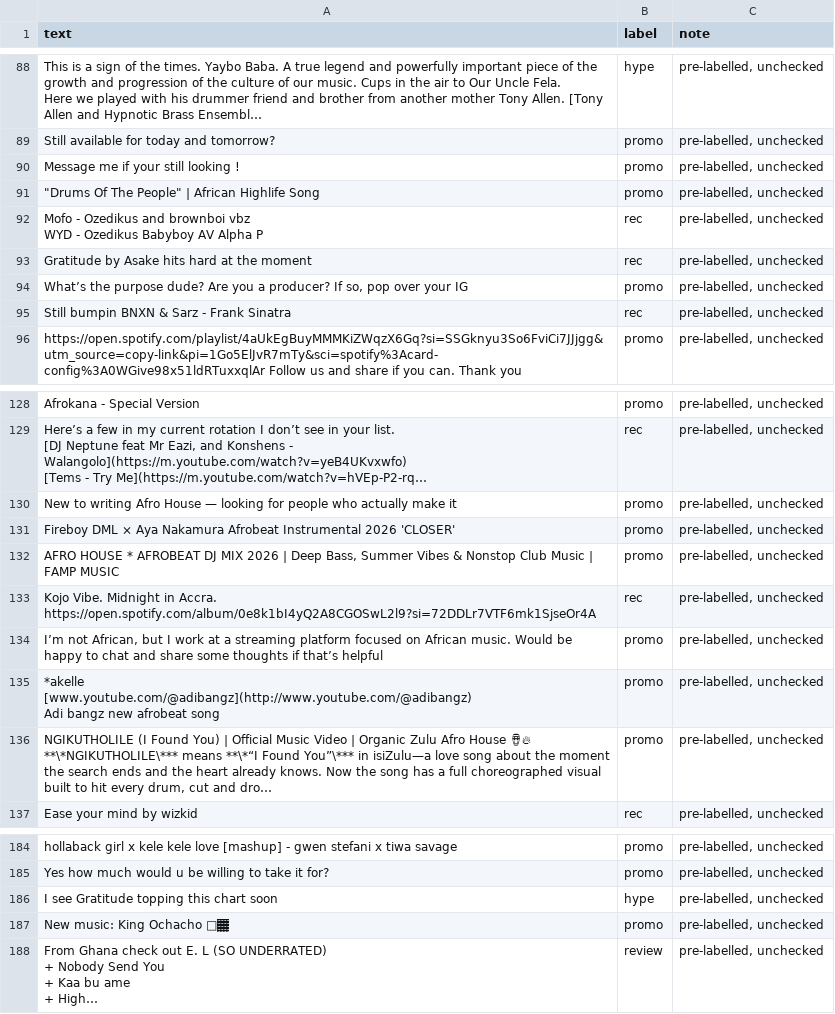
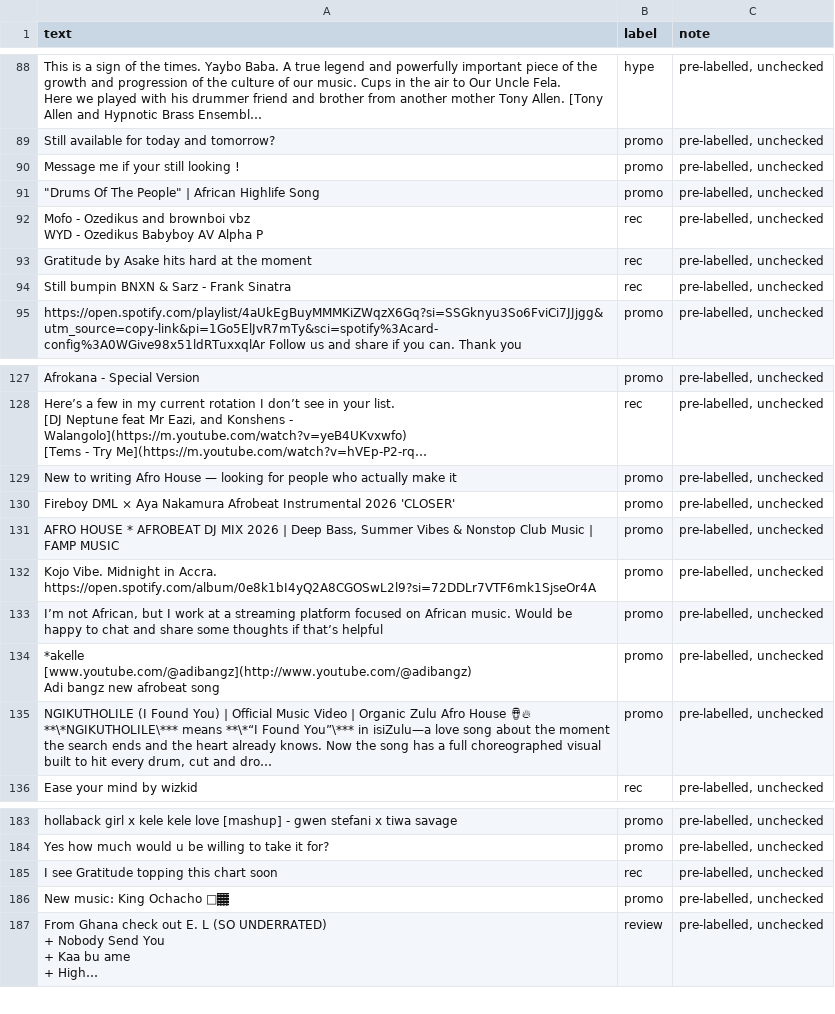
Before and after one commit to ilongaelton/ai201-project3-takemeter-starter-v2026, a CSV file: labels.csv, drawn as a sheet; only a part is shown, gaps mark what is left out; long unchanged cells end in ….

```diff
--- a/labels.csv
+++ b/labels.csv
@@ -191,3 +191,2 @@ WYD - Ozedikus Babyboy AV Alpha P",rec,"pre-labelled, unchecked"
 Gratitude by Asake hits hard at the moment,rec,"pre-labelled, unchecked"
-"What’s the purpose dude? Are you a producer? If so, pop over your IG",promo,"pre-labelled, unchecked"
 Still bumpin BNXN & Sarz - Frank Sinatra,rec,"pre-labelled, unchecked"
@@ -326,5 +325,5 @@ Fireboy DML × Aya Nakamura Afrobeat Instrumental 2026 'CLOSER',promo,"pre-label
 "AFRO HOUSE * AFROBEAT DJ MIX 2026 | Deep Bass, Summer Vibes & Nonstop Club Music | FAMP MUSIC",promo,"pre-labelled, unchecked"
-"Kojo Vibe. Midnight in Accra.
-
-https://open.spotify.com/album/0e8k1bI4yQ2A8CGOSwL2l9?si=72DDLr7VTF6mk1SjseOr4A",rec,"pre-labelled, unchecked"
+"Kojo Vibe. Midnight in Accra.
+
+https://open.spotify.com/album/0e8k1bI4yQ2A8CGOSwL2l9?si=72DDLr7VTF6mk1SjseOr4A",promo,"pre-labelled, unchecked"
 "I’m not African, but I work at a streaming platform focused on African music. Would be happy to chat and share some thoughts if that’s helpful",promo,"pre-labelled, unchecked"
@@ -518,3 +517,3 @@ hollaback girl x kele kele love [mashup] - gwen stefani x tiwa savage,promo,"pre
 Yes how much would u be willing to take it for?,promo,"pre-labelled, unchecked"
-I see Gratitude topping this chart soon,hype,"pre-labelled, unchecked"
+I see Gratitude topping this chart soon,rec,"pre-labelled, unchecked"
 New music: King Ochacho 🤴🏾,promo,"pre-labelled, unchecked"
```
Also changed, not shown: 1 other file.
